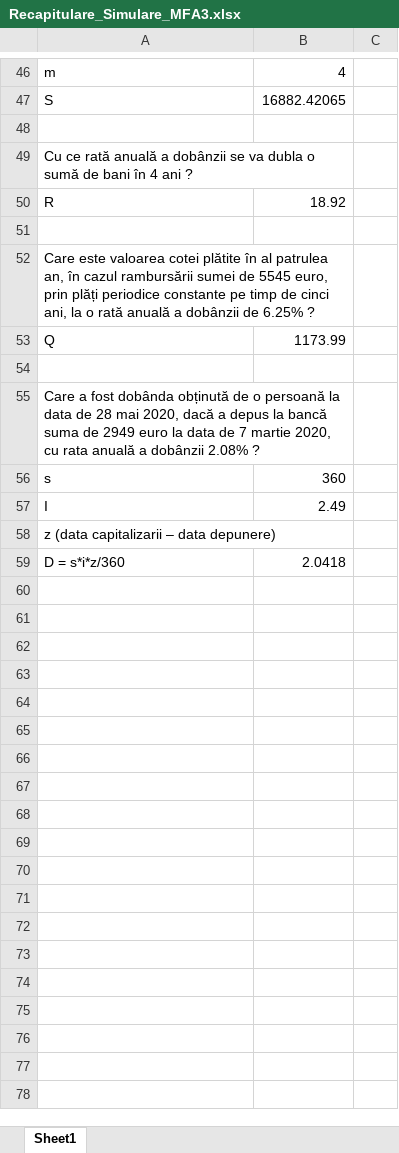
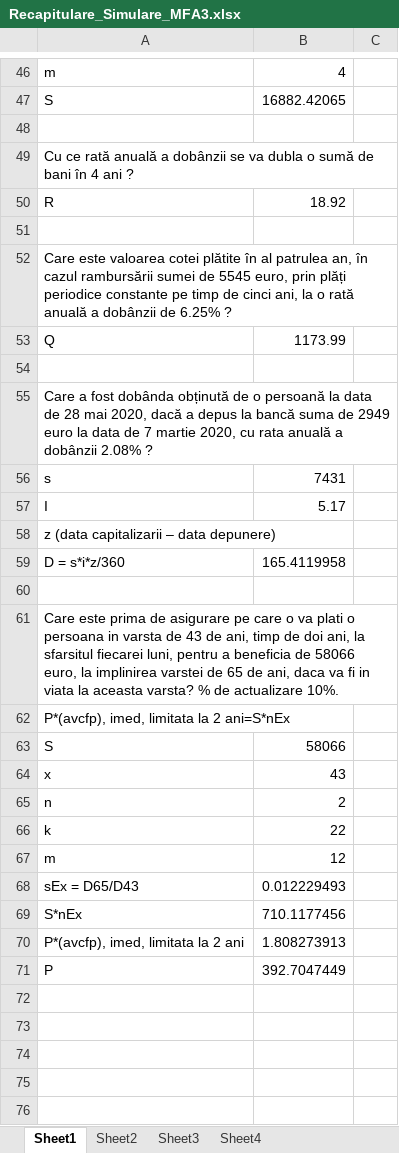
Before and after one commit to tibix/FSEGA-AN1-IE-IDFR-2021-2022, an Excel workbook: Matematici_Financiare_si_Actuariale/Recapitulare_Simulare_MFA3.xlsx, sheet Sheet1, drawn as a sheet; only a part is shown, gaps mark what is left out; values as stored, in another font and other column widths than the file's, no cell formats; removed rows and columns are numbered as before the commit, all else as after; the diff covers the shown part only; the diff names each change by its address in the sheet, - before the commit and + after, or states it on an @@ line.

```diff
--- a/Matematici_Financiare_si_Actuariale/Recapitulare_Simulare_MFA3.xlsx (sheet Sheet1)
+++ b/Matematici_Financiare_si_Actuariale/Recapitulare_Simulare_MFA3.xlsx (sheet Sheet1)
+sheet tab: Sheet2
+sheet tab: Sheet3
+sheet tab: Sheet4
-A49:B49 merged
+A49:C49 merged
-A52:B52 merged
+A52:C52 merged
-A55:B55 merged
+A55:C55 merged
-B56: 360
+B56: 7431
-B57: 2.49
+B57: 5.17
-B59: 2.0418
+B59: 165.4119958
+row 60: (empty)
+row 61: Care este prima de asigurare pe care o va plati o persoana in varsta de 43 de ani, timp de doi ani, la sfarsitul fiecarei luni, pentru a beneficia de 58066 euro, la implinirea varstei de 65 de ani, daca va fi in viata la aceasta varsta? % de actualizare 10%.
+row 62: P*(avcfp), imed, limitata la 2 ani=S*nEx
+row 63: S | 58066
+row 64: x | 43
+row 65: n | 2
+row 66: k | 22
+row 67: m | 12
+row 68: sEx = D65/D43 | 0.012229493
+row 69: S*nEx | 710.1177456
+row 70: P*(avcfp), imed, limitata la 2 ani | 1.808273913
+row 71: P | 392.7047449
+row 72: (empty)
+row 73: (empty)
+row 74: (empty)
+row 75: (empty)
+row 76: (empty)
```
Also changed, not shown: 4 added rows, 2 removed rows, 23 edited cells and merged cells elsewhere in this sheet, cell formats, 2 other files.
